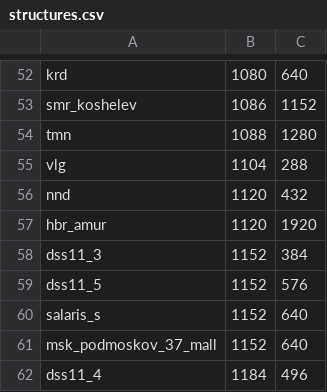
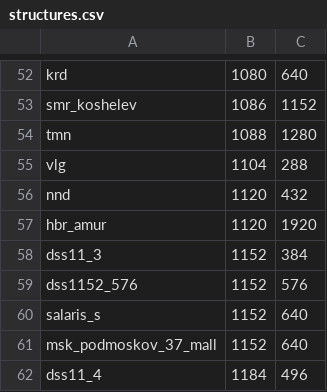
Before and after one commit to managanemeke/meeseeks-box-structures, a CSV file: structures.csv, drawn as a sheet; only a part is shown, gaps mark what is left out.

Commit message:
feat(structures): rename dss11_5 to dss1152_576

```diff
--- a/structures.csv
+++ b/structures.csv
@@ -58,3 +58,3 @@ hbr_amur;1120;1920
 dss11_3;1152;384
-dss11_5;1152;576
+dss1152_576;1152;576
 salaris_s;1152;640
```
